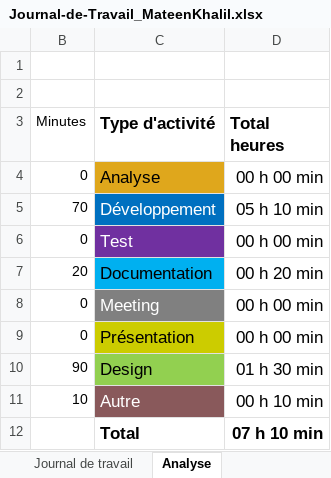
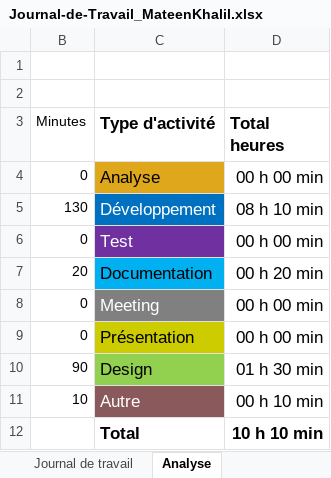
Before and after one commit to TheArabicMonster/Passion-Lecture, an Excel workbook: Doc/Journal-de-Travail_MateenKhalil.xlsx, sheet Analyse, drawn as a sheet; values as stored, in another font and other column widths than the file's, no borders; charts and pictures not drawn; the diff names each change by its address in the sheet, - before the commit and + after, or states it on an @@ line.

```diff
--- a/Doc/Journal-de-Travail_MateenKhalil.xlsx (sheet Analyse)
+++ b/Doc/Journal-de-Travail_MateenKhalil.xlsx (sheet Analyse)
-B5 (Minutes): 70
+B5 (Minutes): 130
-D5 (Total heures): 05 h 10 min
+D5 (Total heures): 08 h 10 min
-D12 (Total heures): 07 h 10 min
+D12 (Total heures): 10 h 10 min
```
Also changed, not shown: sheet Journal de travail, hidden cells, charts or pictures.
